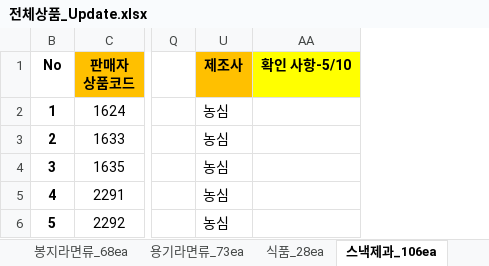
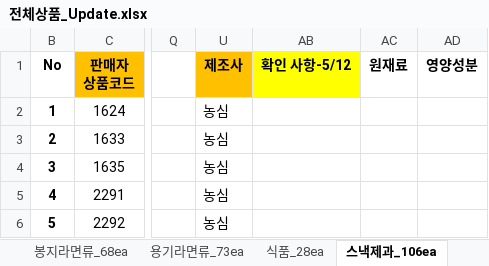
Before and after one commit to ArvidJoung/Tongup, an Excel workbook: 제품_20170414/전체상품_Update.xlsx, sheet 스낵제과_106ea, drawn as a sheet; only a part is shown, gaps mark what is left out; values as stored, in another font and other column widths than the file's, no borders; removed rows and columns are numbered as before the commit, all else as after; the diff covers the shown part only; the diff names each change by its address in the sheet, - before the commit and + after, or states it on an @@ line.

```diff
--- a/제품_20170414/전체상품_Update.xlsx (sheet 스낵제과_106ea)
+++ b/제품_20170414/전체상품_Update.xlsx (sheet 스낵제과_106ea)
@@ column AA (확인 사항-5/10) hidden, empty @@
+column AB (확인 사항-5/12), empty
+column AC (원재료), empty
+column AD (영양성분), empty
```
Also changed, not shown: 13 edited cells and cell formats elsewhere in this sheet, sheet 용기라면류_73ea, sheet 맥심커피_39ea, sheet 봉지라면류_68ea, sheet 원두커피_11ea, sheet 생수음료_50ea, sheet 카누_18ea, 2 more sheets, hidden cells, charts or pictures, 1 other file.
